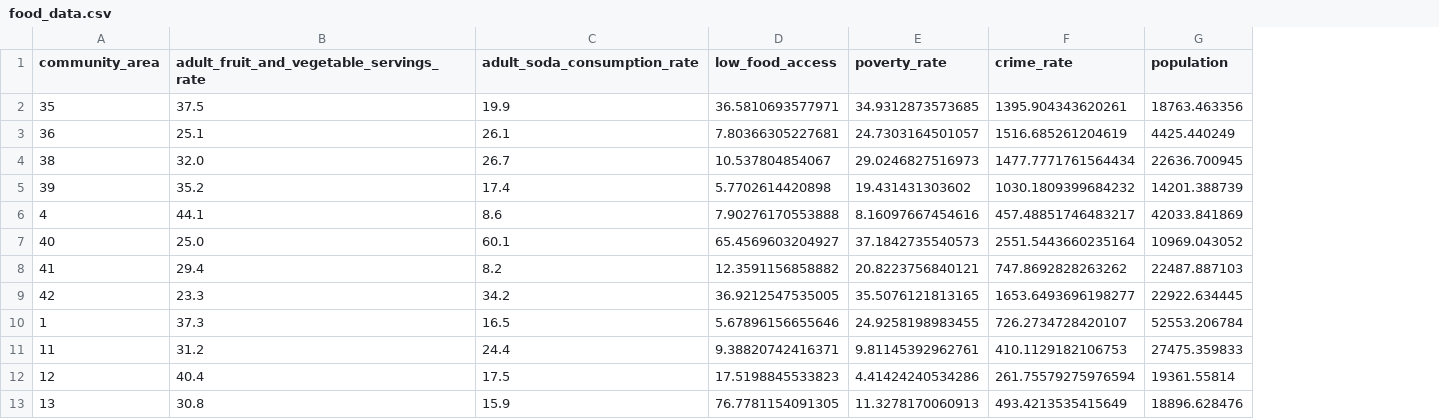
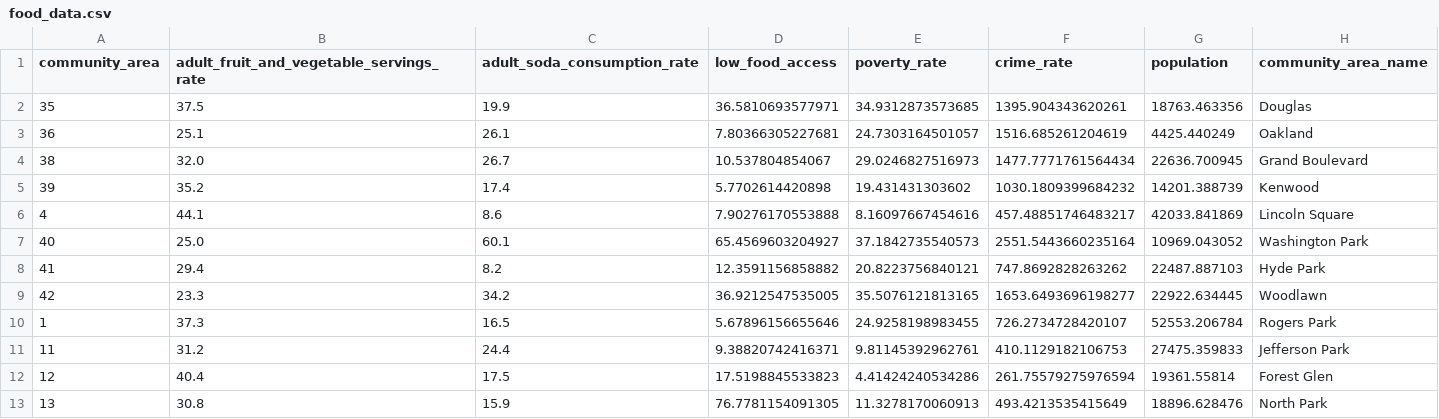
Before and after one commit to jcvincentliu/CAPP122-Project-Food_in_the_Hood, a CSV file: data/food_data.csv, drawn as a sheet; only a part is shown; the diff names each change by its address in the sheet, - before the commit and + after, or states it on an @@ line.

```diff
--- a/data/food_data.csv
+++ b/data/food_data.csv
+column H (community_area_name), rows 2-13: Douglas | Oakland | Grand Boulevard | Kenwood | Lincoln Square | Washington Park | Hyde Park | Woodlawn | Rogers Park | Jefferson Park | Forest Glen | North Park
```
Also changed, not shown: 2 other files.
